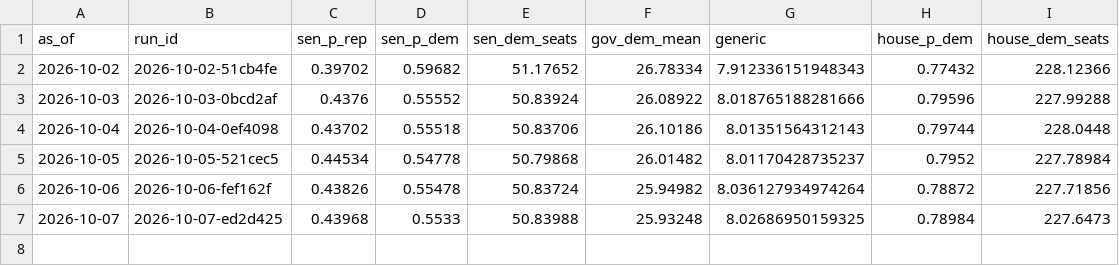
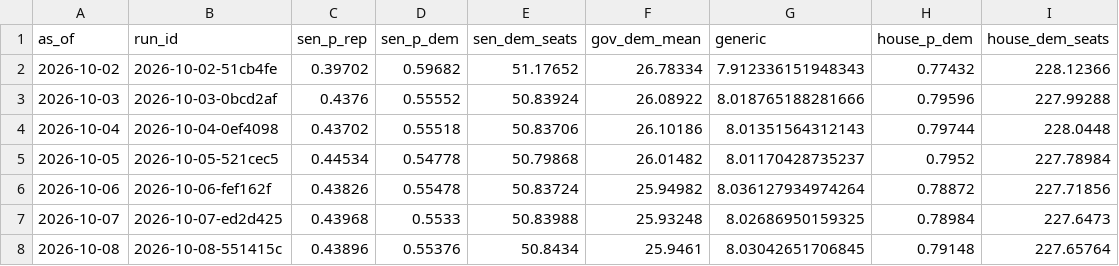
Before and after one commit to codywtripp-lgtm/election-forecast, a CSV file: data/forecasts/national_history.csv, drawn as a sheet.

```diff
--- a/data/forecasts/national_history.csv
+++ b/data/forecasts/national_history.csv
@@ -7 +7,2 @@ as_of,run_id,sen_p_rep,sen_p_dem,sen_dem_seats,gov_dem_mean,generic,house_p_dem,
 2026-10-07,2026-10-07-ed2d425,0.43968,0.5533,50.83988,25.93248,8.02686950159325,0.78984,227.6473
+2026-10-08,2026-10-08-551415c,0.43896,0.55376,50.8434,25.9461,8.03042651706845,0.79148,227.65764
```
Also changed, not shown: data/benchmarks/expert_ratings.csv, 10 other files.
